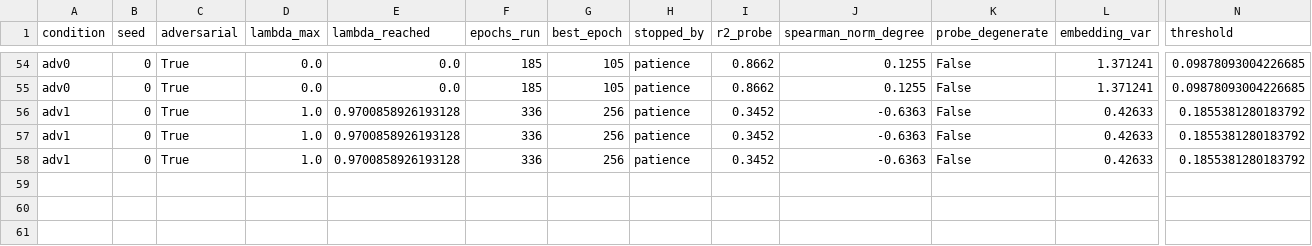
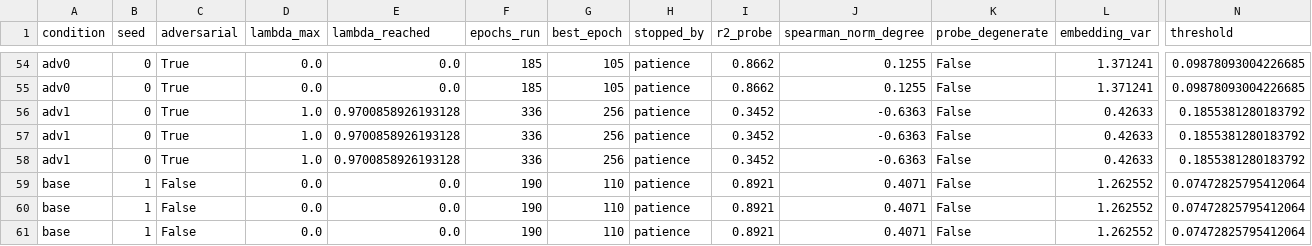
Before and after one commit to mametaeverzat014-cell/DDI-Net, a CSV file: reports/debias_results.csv, drawn as a sheet; only a part is shown, gaps mark what is left out; rows hold the shown columns only; the diff names each change by its address in the sheet, - before the commit and + after, or states it on an @@ line.

```diff
--- a/reports/debias_results.csv
+++ b/reports/debias_results.csv
+row 59: base | 1 | False | 0.0 | 0.0 | 190 | 110 | patience | 0.8921 | 0.4071 | False | 1.262552 | 0.07472825795412064
+row 60: base | 1 | False | 0.0 | 0.0 | 190 | 110 | patience | 0.8921 | 0.4071 | False | 1.262552 | 0.07472825795412064
+row 61: base | 1 | False | 0.0 | 0.0 | 190 | 110 | patience | 0.8921 | 0.4071 | False | 1.262552 | 0.07472825795412064
```
